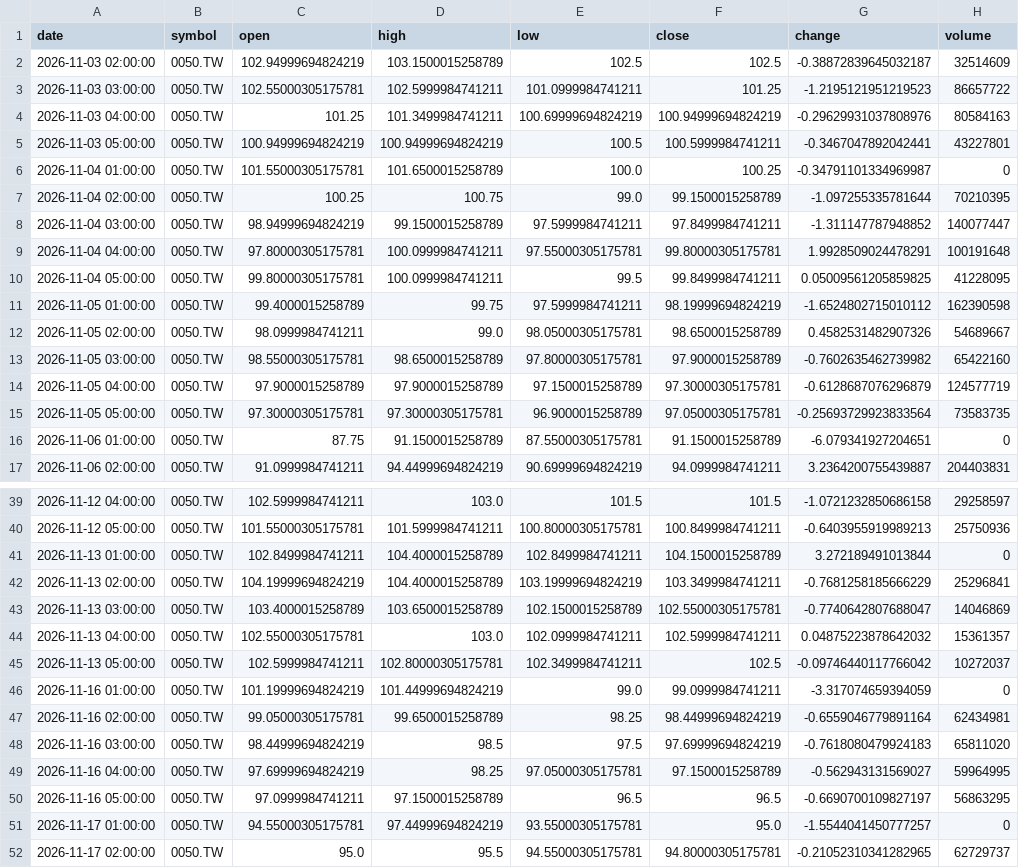
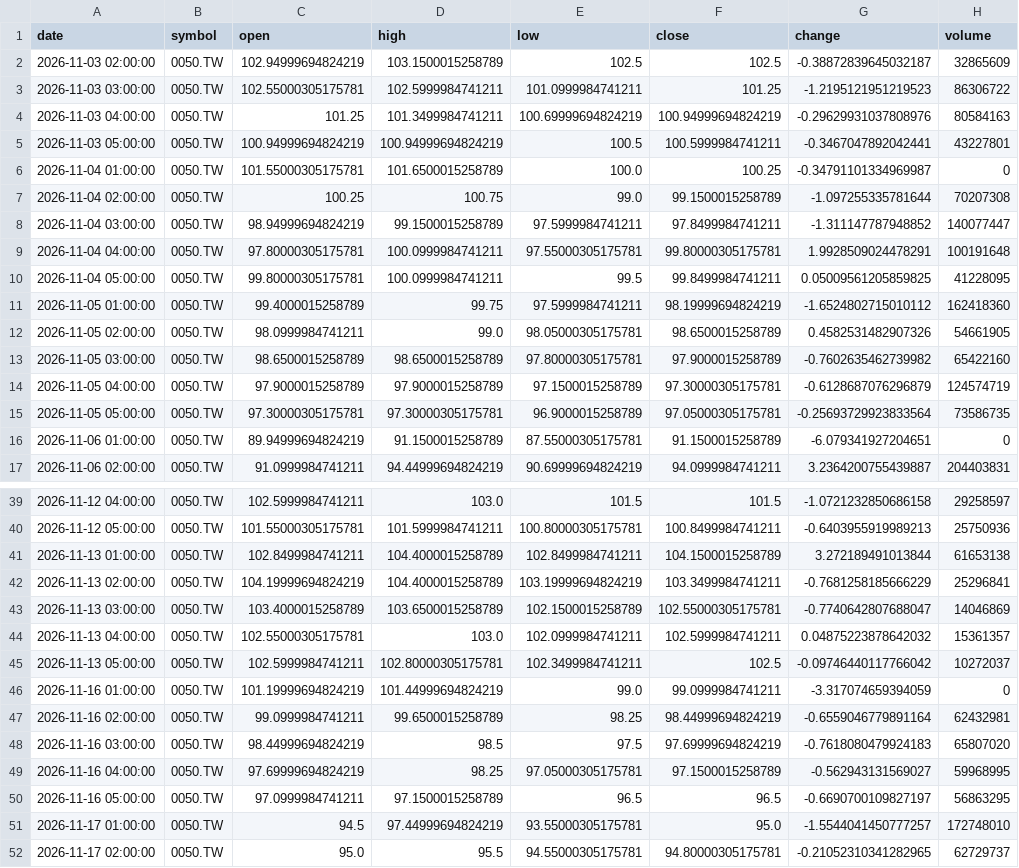
Before and after one commit to timhun/daily-podcast-stk, a CSV file: data/market/hourly_0050_TW.csv, drawn as a sheet; only a part is shown, gaps mark what is left out; the diff covers the shown part only.

```diff
--- a/data/market/hourly_0050_TW.csv
+++ b/data/market/hourly_0050_TW.csv
@@ -1,4 +1,4 @@
 date,symbol,open,high,low,close,change,volume
-2026-11-03 02:00:00,0050.TW,102.94999694824219,103.1500015258789,102.5,102.5,-0.38872839645032187,32514609
-2026-11-03 03:00:00,0050.TW,102.55000305175781,102.5999984741211,101.0999984741211,101.25,-1.2195121951219523,86657722
+2026-11-03 02:00:00,0050.TW,102.94999694824219,103.1500015258789,102.5,102.5,-0.38872839645032187,32865609
+2026-11-03 03:00:00,0050.TW,102.55000305175781,102.5999984741211,101.0999984741211,101.25,-1.2195121951219523,86306722
 2026-11-03 04:00:00,0050.TW,101.25,101.3499984741211,100.69999694824219,100.94999694824219,-0.29629931037808976,80584163
@@ -6,3 +6,3 @@ date,symbol,open,high,low,close,change,volume
 2026-11-04 01:00:00,0050.TW,101.55000305175781,101.6500015258789,100.0,100.25,-0.34791101334969987,0
-2026-11-04 02:00:00,0050.TW,100.25,100.75,99.0,99.1500015258789,-1.097255335781644,70210395
+2026-11-04 02:00:00,0050.TW,100.25,100.75,99.0,99.1500015258789,-1.097255335781644,70207308
 2026-11-04 03:00:00,0050.TW,98.94999694824219,99.1500015258789,97.5999984741211,97.8499984741211,-1.311147787948852,140077447
@@ -10,8 +10,8 @@ date,symbol,open,high,low,close,change,volume
 2026-11-04 05:00:00,0050.TW,99.80000305175781,100.0999984741211,99.5,99.8499984741211,0.05009561205859825,41228095
-2026-11-05 01:00:00,0050.TW,99.4000015258789,99.75,97.5999984741211,98.19999694824219,-1.6524802715010112,162390598
-2026-11-05 02:00:00,0050.TW,98.0999984741211,99.0,98.05000305175781,98.6500015258789,0.4582531482907326,54689667
-2026-11-05 03:00:00,0050.TW,98.55000305175781,98.6500015258789,97.80000305175781,97.9000015258789,-0.7602635462739982,65422160
-2026-11-05 04:00:00,0050.TW,97.9000015258789,97.9000015258789,97.1500015258789,97.30000305175781,-0.6128687076296879,124577719
-2026-11-05 05:00:00,0050.TW,97.30000305175781,97.30000305175781,96.9000015258789,97.05000305175781,-0.25693729923833564,73583735
-2026-11-06 01:00:00,0050.TW,87.75,91.1500015258789,87.55000305175781,91.1500015258789,-6.079341927204651,0
+2026-11-05 01:00:00,0050.TW,99.4000015258789,99.75,97.5999984741211,98.19999694824219,-1.6524802715010112,162418360
+2026-11-05 02:00:00,0050.TW,98.0999984741211,99.0,98.05000305175781,98.6500015258789,0.4582531482907326,54661905
+2026-11-05 03:00:00,0050.TW,98.6500015258789,98.6500015258789,97.80000305175781,97.9000015258789,-0.7602635462739982,65422160
+2026-11-05 04:00:00,0050.TW,97.9000015258789,97.9000015258789,97.1500015258789,97.30000305175781,-0.6128687076296879,124574719
+2026-11-05 05:00:00,0050.TW,97.30000305175781,97.30000305175781,96.9000015258789,97.05000305175781,-0.25693729923833564,73586735
+2026-11-06 01:00:00,0050.TW,89.94999694824219,91.1500015258789,87.55000305175781,91.1500015258789,-6.079341927204651,0
 2026-11-06 02:00:00,0050.TW,91.0999984741211,94.44999694824219,90.69999694824219,94.0999984741211,3.2364200755439887,204403831
@@ -40,3 +40,3 @@ date,symbol,open,high,low,close,change,volume
 2026-11-12 05:00:00,0050.TW,101.55000305175781,101.5999984741211,100.80000305175781,100.8499984741211,-0.6403955919989213,25750936
-2026-11-13 01:00:00,0050.TW,102.8499984741211,104.4000015258789,102.8499984741211,104.1500015258789,3.272189491013844,0
+2026-11-13 01:00:00,0050.TW,102.8499984741211,104.4000015258789,102.8499984741211,104.1500015258789,3.272189491013844,61653138
 2026-11-13 02:00:00,0050.TW,104.19999694824219,104.4000015258789,103.19999694824219,103.3499984741211,-0.7681258185666229,25296841
@@ -46,7 +46,7 @@ date,symbol,open,high,low,close,change,volume
 2026-11-16 01:00:00,0050.TW,101.19999694824219,101.44999694824219,99.0,99.0999984741211,-3.317074659394059,0
-2026-11-16 02:00:00,0050.TW,99.05000305175781,99.6500015258789,98.25,98.44999694824219,-0.6559046779891164,62434981
-2026-11-16 03:00:00,0050.TW,98.44999694824219,98.5,97.5,97.69999694824219,-0.7618080479924183,65811020
-2026-11-16 04:00:00,0050.TW,97.69999694824219,98.25,97.05000305175781,97.1500015258789,-0.562943131569027,59964995
+2026-11-16 02:00:00,0050.TW,99.0999984741211,99.6500015258789,98.25,98.44999694824219,-0.6559046779891164,62432981
+2026-11-16 03:00:00,0050.TW,98.44999694824219,98.5,97.5,97.69999694824219,-0.7618080479924183,65807020
+2026-11-16 04:00:00,0050.TW,97.69999694824219,98.25,97.05000305175781,97.1500015258789,-0.562943131569027,59968995
 2026-11-16 05:00:00,0050.TW,97.0999984741211,97.1500015258789,96.5,96.5,-0.6690700109827197,56863295
-2026-11-17 01:00:00,0050.TW,94.55000305175781,97.44999694824219,93.55000305175781,95.0,-1.5544041450777257,0
+2026-11-17 01:00:00,0050.TW,94.5,97.44999694824219,93.55000305175781,95.0,-1.5544041450777257,172748010
 2026-11-17 02:00:00,0050.TW,95.0,95.5,94.55000305175781,94.80000305175781,-0.21052310341282965,62729737
```
Also changed, not shown: 7 edited cells elsewhere in this file, data/market/daily_0050_TW.csv, data/market/daily_2330_TW.csv, 4 other files.
